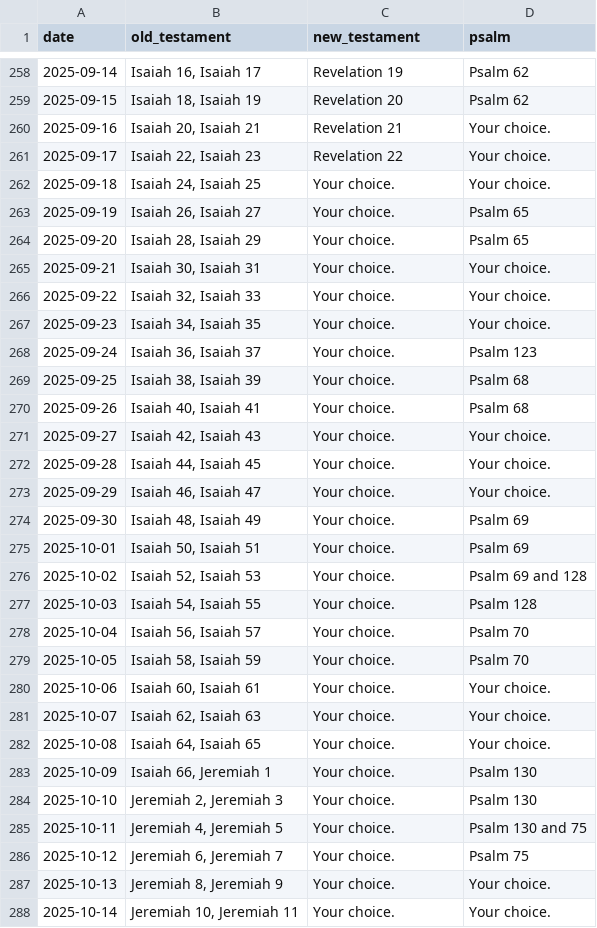
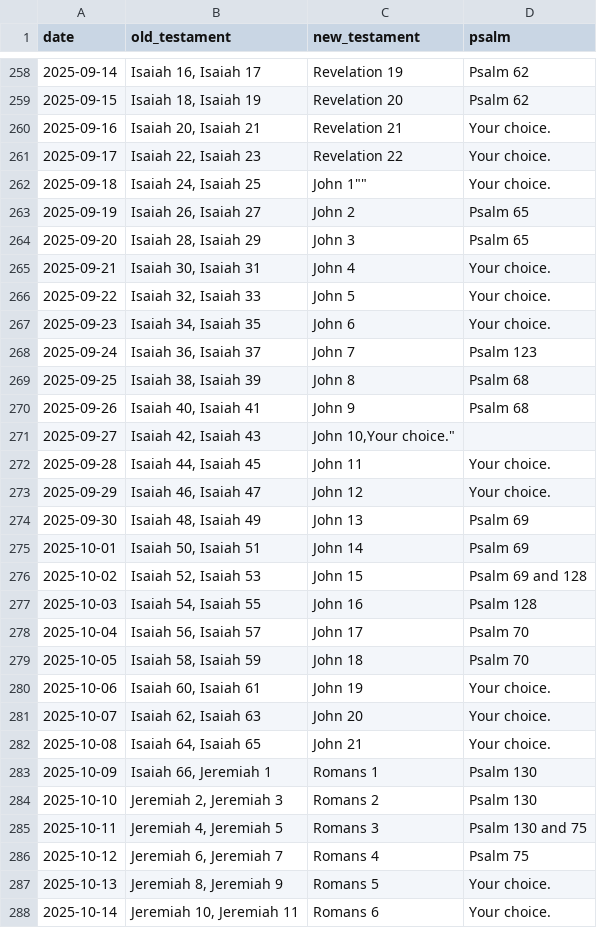
Before and after one commit to berlyKay/bible_reading_app, a CSV file: reading_plan/data/Bible_Reading_Plan.csv, drawn as a sheet; only a part is shown, gaps mark what is left out; the diff covers the shown part only.

```diff
--- a/reading_plan/data/Bible_Reading_Plan.csv
+++ b/reading_plan/data/Bible_Reading_Plan.csv
@@ -261,28 +261,28 @@ date,old_testament,new_testament,psalm
 2025-09-17,"Isaiah 22, Isaiah 23","Revelation 22","Your choice."
-2025-09-18,"Isaiah 24, Isaiah 25","Your choice.","Your choice."
-2025-09-19,"Isaiah 26, Isaiah 27","Your choice.","Psalm 65"
-2025-09-20,"Isaiah 28, Isaiah 29","Your choice.","Psalm 65"
-2025-09-21,"Isaiah 30, Isaiah 31","Your choice.","Your choice."
-2025-09-22,"Isaiah 32, Isaiah 33","Your choice.","Your choice."
-2025-09-23,"Isaiah 34, Isaiah 35","Your choice.","Your choice."
-2025-09-24,"Isaiah 36, Isaiah 37","Your choice.","Psalm 123"
-2025-09-25,"Isaiah 38, Isaiah 39","Your choice.","Psalm 68"
-2025-09-26,"Isaiah 40, Isaiah 41","Your choice.","Psalm 68"
-2025-09-27,"Isaiah 42, Isaiah 43","Your choice.","Your choice."
-2025-09-28,"Isaiah 44, Isaiah 45","Your choice.","Your choice."
-2025-09-29,"Isaiah 46, Isaiah 47","Your choice.","Your choice."
-2025-09-30,"Isaiah 48, Isaiah 49","Your choice.","Psalm 69"
-2025-10-01,"Isaiah 50, Isaiah 51","Your choice.","Psalm 69"
-2025-10-02,"Isaiah 52, Isaiah 53","Your choice.","Psalm 69 and 128"
-2025-10-03,"Isaiah 54, Isaiah 55","Your choice.","Psalm 128"
-2025-10-04,"Isaiah 56, Isaiah 57","Your choice.","Psalm 70"
-2025-10-05,"Isaiah 58, Isaiah 59","Your choice.","Psalm 70"
-2025-10-06,"Isaiah 60, Isaiah 61","Your choice.","Your choice."
-2025-10-07,"Isaiah 62, Isaiah 63","Your choice.","Your choice."
-2025-10-08,"Isaiah 64, Isaiah 65","Your choice.","Your choice."
-2025-10-09,"Isaiah 66, Jeremiah 1","Your choice.","Psalm 130"
-2025-10-10,"Jeremiah 2, Jeremiah 3","Your choice.","Psalm 130"
-2025-10-11,"Jeremiah 4, Jeremiah 5","Your choice.","Psalm 130 and 75"
-2025-10-12,"Jeremiah 6, Jeremiah 7","Your choice.","Psalm 75"
-2025-10-13,"Jeremiah 8, Jeremiah 9","Your choice.","Your choice."
-2025-10-14,"Jeremiah 10, Jeremiah 11","Your choice.","Your choice."
+2025-09-18,"Isaiah 24, Isaiah 25",""John 1"","Your choice."
+2025-09-19,"Isaiah 26, Isaiah 27","John 2","Psalm 65"
+2025-09-20,"Isaiah 28, Isaiah 29","John 3","Psalm 65"
+2025-09-21,"Isaiah 30, Isaiah 31","John 4","Your choice."
+2025-09-22,"Isaiah 32, Isaiah 33","John 5","Your choice."
+2025-09-23,"Isaiah 34, Isaiah 35","John 6","Your choice."
+2025-09-24,"Isaiah 36, Isaiah 37","John 7","Psalm 123"
+2025-09-25,"Isaiah 38, Isaiah 39","John 8","Psalm 68"
+2025-09-26,"Isaiah 40, Isaiah 41","John 9","Psalm 68"
+2025-09-27,"Isaiah 42, Isaiah 43","John 10,"Your choice."
+2025-09-28,"Isaiah 44, Isaiah 45","John 11","Your choice."
+2025-09-29,"Isaiah 46, Isaiah 47","John 12","Your choice."
+2025-09-30,"Isaiah 48, Isaiah 49","John 13","Psalm 69"
+2025-10-01,"Isaiah 50, Isaiah 51","John 14","Psalm 69"
+2025-10-02,"Isaiah 52, Isaiah 53","John 15","Psalm 69 and 128"
+2025-10-03,"Isaiah 54, Isaiah 55","John 16","Psalm 128"
+2025-10-04,"Isaiah 56, Isaiah 57","John 17","Psalm 70"
+2025-10-05,"Isaiah 58, Isaiah 59","John 18","Psalm 70"
+2025-10-06,"Isaiah 60, Isaiah 61","John 19","Your choice."
+2025-10-07,"Isaiah 62, Isaiah 63","John 20","Your choice."
+2025-10-08,"Isaiah 64, Isaiah 65","John 21","Your choice."
+2025-10-09,"Isaiah 66, Jeremiah 1","Romans 1","Psalm 130"
+2025-10-10,"Jeremiah 2, Jeremiah 3","Romans 2","Psalm 130"
+2025-10-11,"Jeremiah 4, Jeremiah 5","Romans 3","Psalm 130 and 75"
+2025-10-12,"Jeremiah 6, Jeremiah 7","Romans 4","Psalm 75"
+2025-10-13,"Jeremiah 8, Jeremiah 9","Romans 5","Your choice."
+2025-10-14,"Jeremiah 10, Jeremiah 11","Romans 6","Your choice."
```
Also changed, not shown: 83 edited cells elsewhere in this file, 49 other files.
